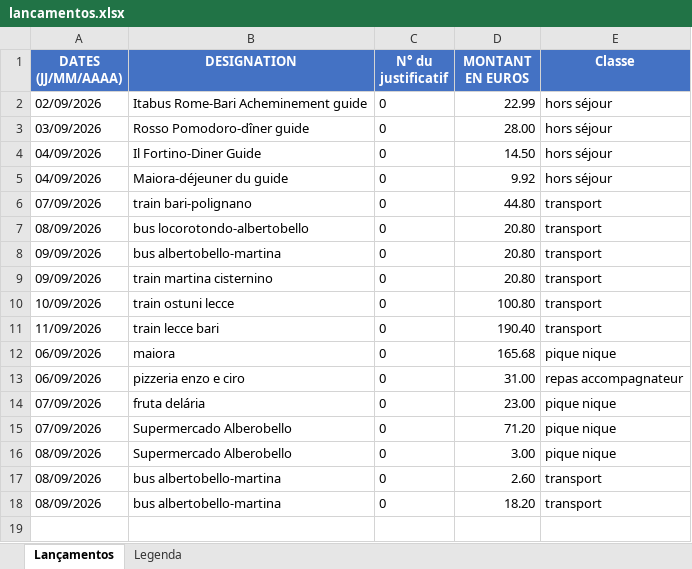
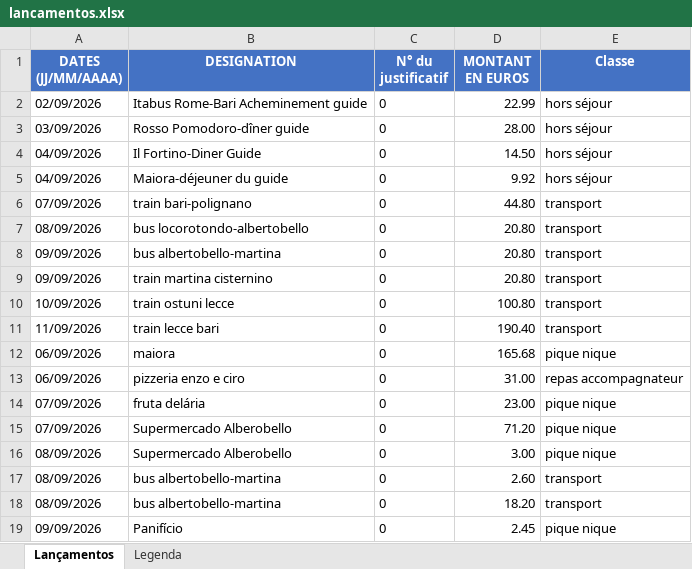
Before and after one commit to felipedpaiva-oss/Inipo, an Excel workbook: planilha/lancamentos.xlsx, sheet Lançamentos, drawn as a sheet; values as stored, in another font and other column widths than the file's, no borders; the diff names each change by its address in the sheet, - before the commit and + after, or states it on an @@ line.

```diff
--- a/planilha/lancamentos.xlsx (sheet Lançamentos)
+++ b/planilha/lancamentos.xlsx (sheet Lançamentos)
+row 19: 09/09/2026 | Panifício | 0 | 2.45 | pique nique
```
